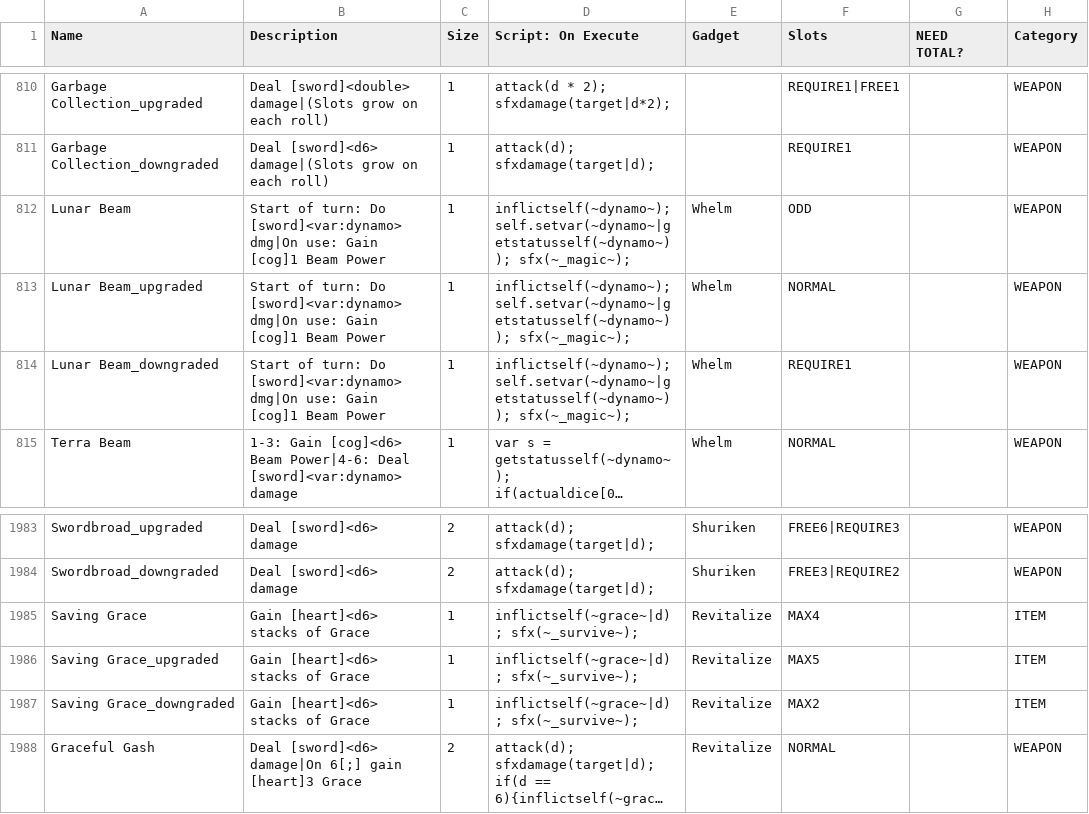
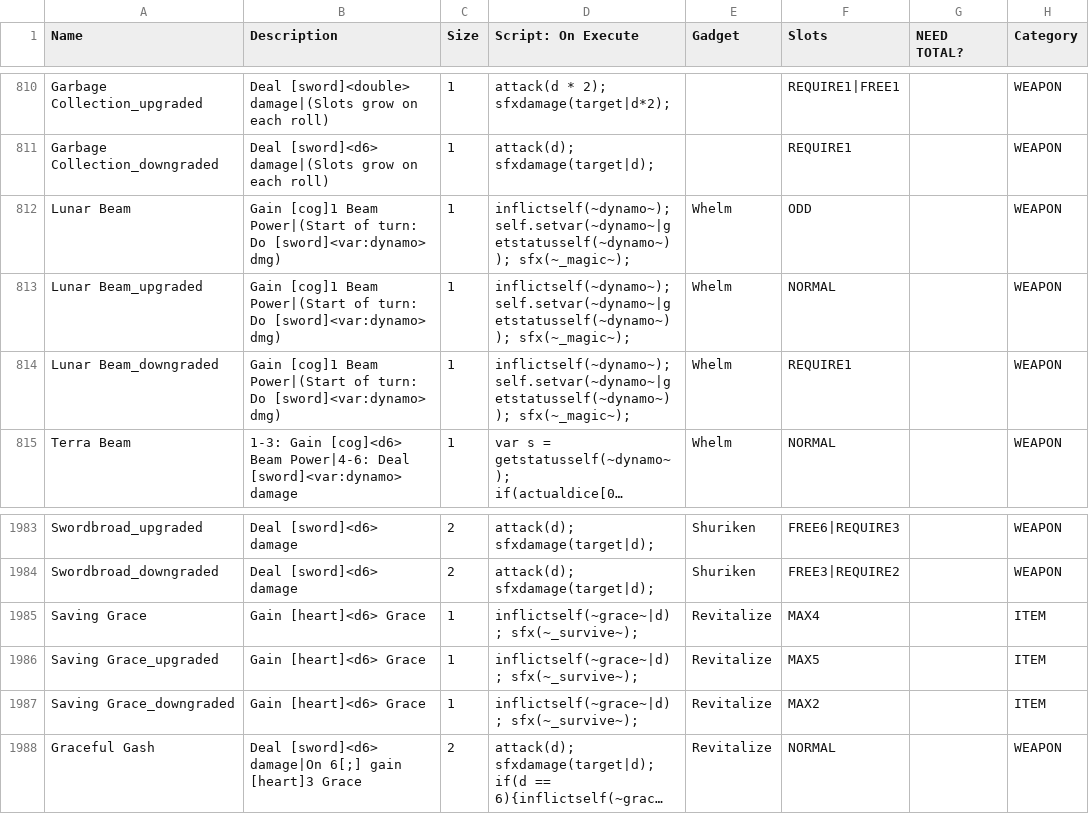
Before and after one commit to JuniorUdale/MoreFluff, a CSV file: _append/data/text/equipment.csv, drawn as a sheet; only a part is shown, gaps mark what is left out; long unchanged cells end in …; the diff names each change by its address in the sheet, - before the commit and + after, or states it on an @@ line.

```diff
--- a/_append/data/text/equipment.csv
+++ b/_append/data/text/equipment.csv
-B812:B814 (Description): Start of turn: Do [sword]<var:dynamo> dmg|On use: Gain [cog]1 Beam Power
+B812:B814 (Description): Gain [cog]1 Beam Power|(Start of turn: Do [sword]<var:dynamo> dmg)
-B1985:B1987 (Description): Gain [heart]<d6> stacks of Grace
+B1985:B1987 (Description): Gain [heart]<d6> Grace
```
Also changed, not shown: data/text/episodes.csv, 1 other file.
